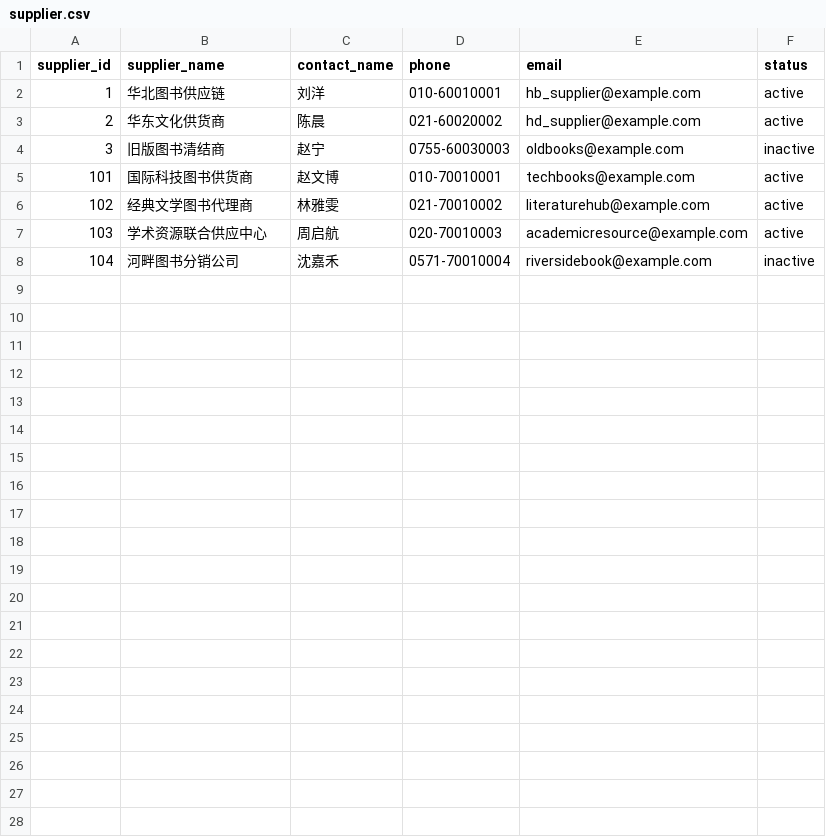
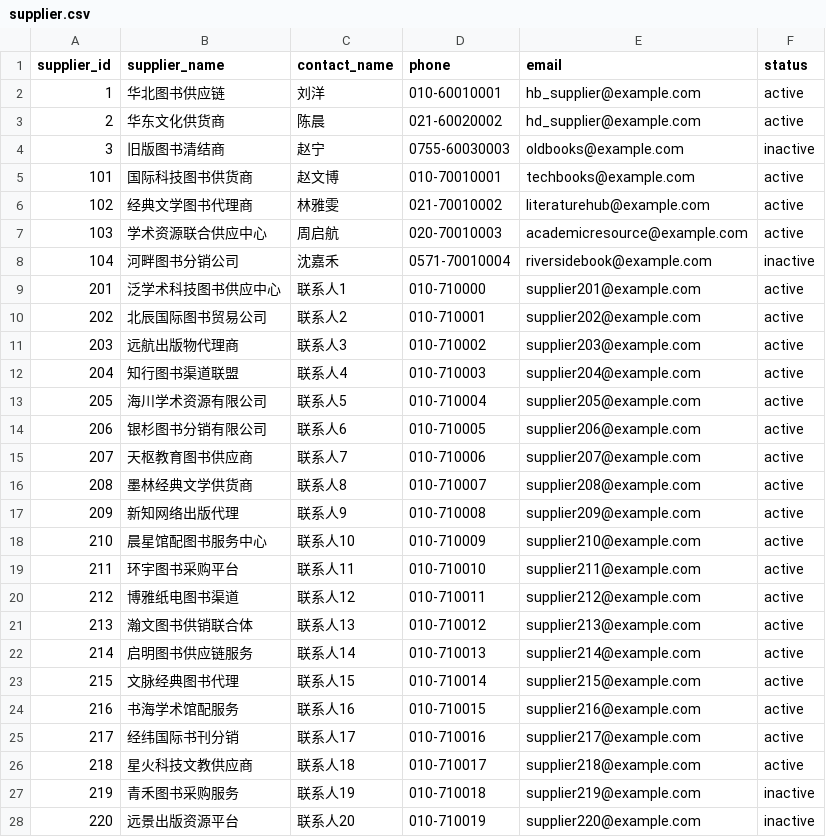
Before and after one commit to Loong-C/FDU-Database, a CSV file: sql/data/supplier.csv, drawn as a sheet; the diff names each change by its address in the sheet, - before the commit and + after, or states it on an @@ line.

```diff
--- a/sql/data/supplier.csv
+++ b/sql/data/supplier.csv
+row 9: 201 | 泛学术科技图书供应中心 | 联系人1 | 010-710000 | supplier201@example.com | active
+row 10: 202 | 北辰国际图书贸易公司 | 联系人2 | 010-710001 | supplier202@example.com | active
+row 11: 203 | 远航出版物代理商 | 联系人3 | 010-710002 | supplier203@example.com | active
+row 12: 204 | 知行图书渠道联盟 | 联系人4 | 010-710003 | supplier204@example.com | active
+row 13: 205 | 海川学术资源有限公司 | 联系人5 | 010-710004 | supplier205@example.com | active
+row 14: 206 | 银杉图书分销有限公司 | 联系人6 | 010-710005 | supplier206@example.com | active
+row 15: 207 | 天枢教育图书供应商 | 联系人7 | 010-710006 | supplier207@example.com | active
+row 16: 208 | 墨林经典文学供货商 | 联系人8 | 010-710007 | supplier208@example.com | active
+row 17: 209 | 新知网络出版代理 | 联系人9 | 010-710008 | supplier209@example.com | active
+row 18: 210 | 晨星馆配图书服务中心 | 联系人10 | 010-710009 | supplier210@example.com | active
+row 19: 211 | 环宇图书采购平台 | 联系人11 | 010-710010 | supplier211@example.com | active
+row 20: 212 | 博雅纸电图书渠道 | 联系人12 | 010-710011 | supplier212@example.com | active
+row 21: 213 | 瀚文图书供销联合体 | 联系人13 | 010-710012 | supplier213@example.com | active
+row 22: 214 | 启明图书供应链服务 | 联系人14 | 010-710013 | supplier214@example.com | active
+row 23: 215 | 文脉经典图书代理 | 联系人15 | 010-710014 | supplier215@example.com | active
+row 24: 216 | 书海学术馆配服务 | 联系人16 | 010-710015 | supplier216@example.com | active
+row 25: 217 | 经纬国际书刊分销 | 联系人17 | 010-710016 | supplier217@example.com | active
+row 26: 218 | 星火科技文教供应商 | 联系人18 | 010-710017 | supplier218@example.com | active
+row 27: 219 | 青禾图书采购服务 | 联系人19 | 010-710018 | supplier219@example.com | inactive
+row 28: 220 | 远景出版资源平台 | 联系人20 | 010-710019 | supplier220@example.com | inactive
```
Also changed, not shown: sql/data/book_author.csv, sql/source/legacy/sale_item.csv, 19 other files.
